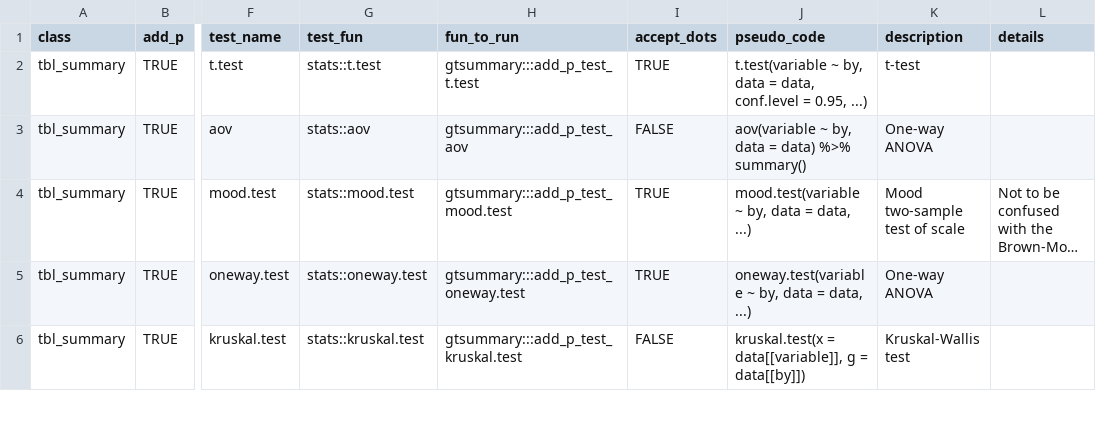
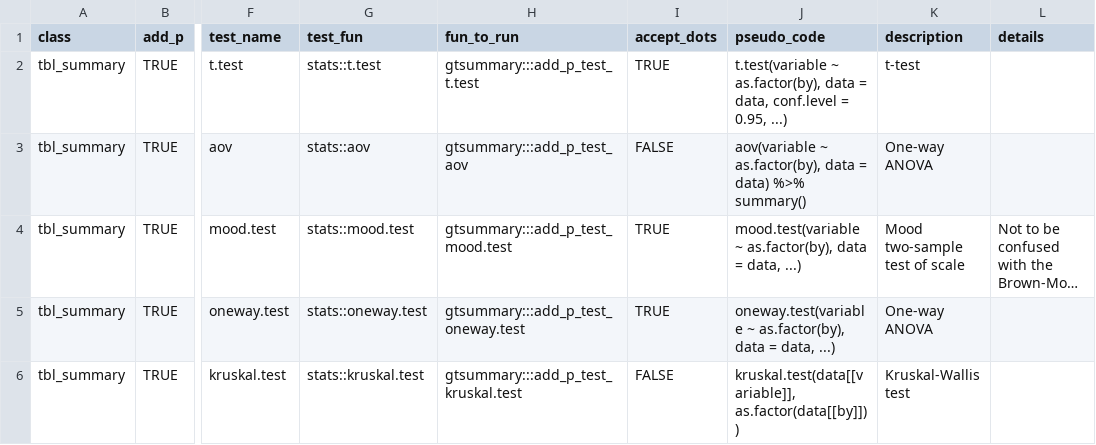
Before and after one commit to ddsjoberg/gtsummary, a CSV file: data-raw/gtsummary_tests.csv, drawn as a sheet; only a part is shown, gaps mark what is left out; long unchanged cells end in …; the diff covers the shown part only; the diff names each change by its address in the sheet, - before the commit and + after, or states it on an @@ line.

Commit message:
Re-adding data pre-processing

```diff
--- a/data-raw/gtsummary_tests.csv
+++ b/data-raw/gtsummary_tests.csv
-J2 (pseudo_code): t.test(variable ~ by, data =…
+J2 (pseudo_code): t.test(variable ~ as.factor(by), data =…
-J3 (pseudo_code): aov(variable ~ by, data =…
+J3 (pseudo_code): aov(variable ~ as.factor(by), data =…
-J4 (pseudo_code): mood.test(variable ~ by, data =…
+J4 (pseudo_code): mood.test(variable ~ as.factor(by), data =…
-J5 (pseudo_code): oneway.test(variable ~ by, data =…
+J5 (pseudo_code): oneway.test(variable ~ as.factor(by), data =…
-J6 (pseudo_code): kruskal.test(x = data[[variable]], g = data[[by]])
+J6 (pseudo_code): kruskal.test(data[[variable]], as.factor(data[[by]]))
```
Also changed, not shown: 5 edited cells elsewhere in this file, 7 other files.
